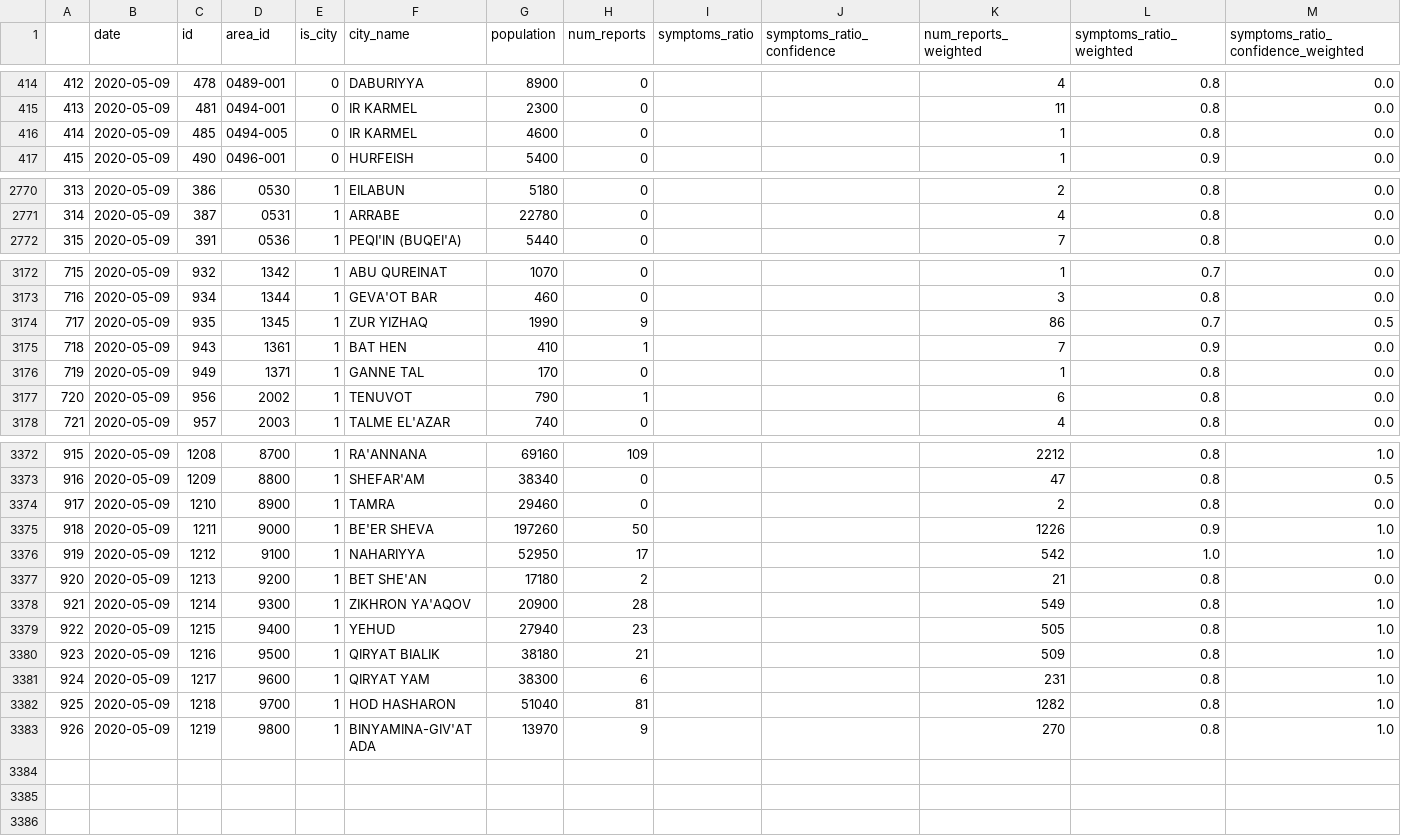
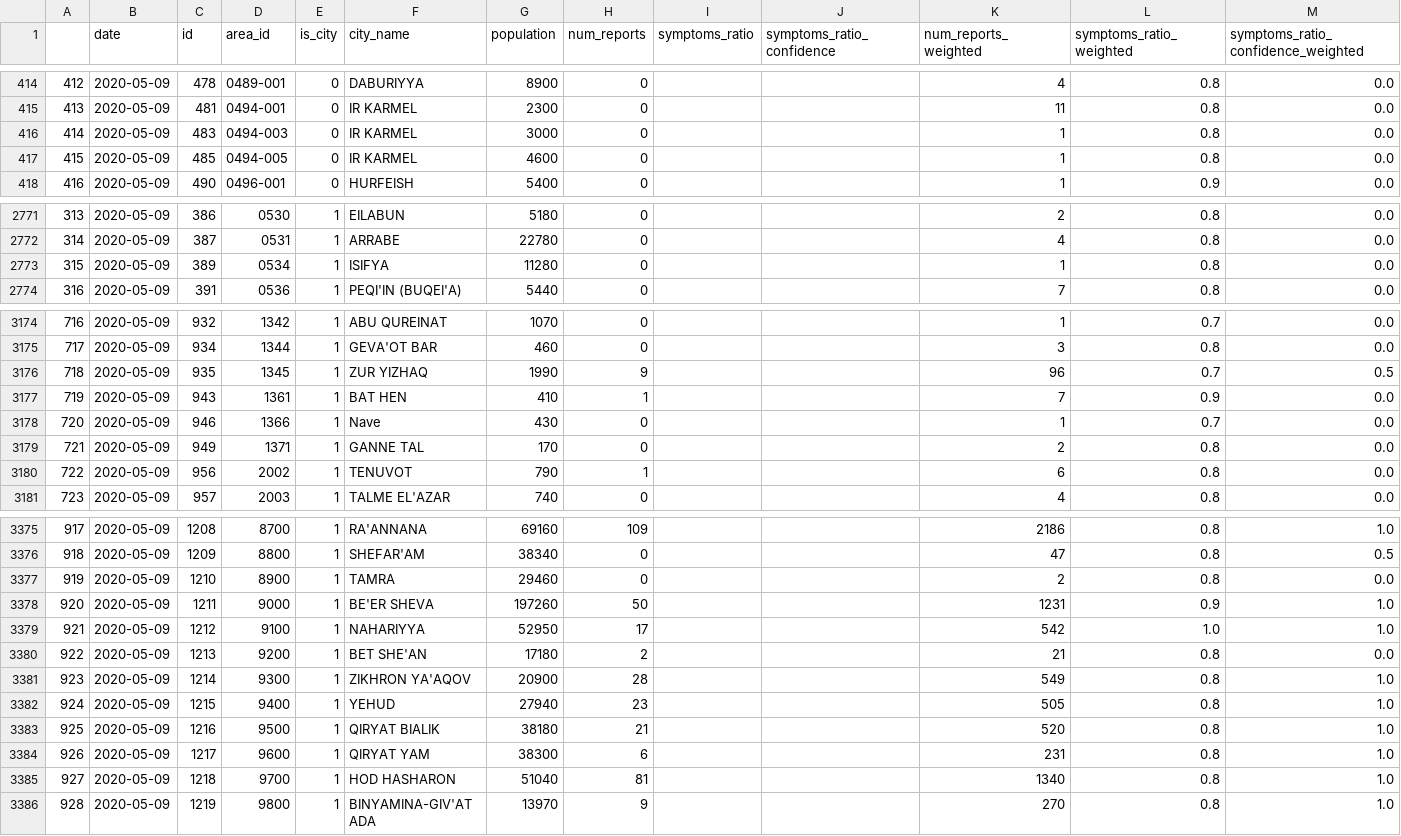
Before and after one commit to hasadna/avid-covider-raw-data, a CSV file: input/2020-05-09.csv, drawn as a sheet; only a part is shown, gaps mark what is left out; addresses are those after the commit; the diff covers the shown part only; the diff names each change by its address in the sheet, - before the commit and + after, or states it on an @@ line.

```diff
--- a/input/2020-05-09.csv
+++ b/input/2020-05-09.csv
+row 416: 414 | 2020-05-09 | 483 | 0494-003 | 0 | IR KARMEL | 3000 | 0 |  |  | 1 | 0.8 | 0.0
@@ column A renumbered from row 417 down @@
+row 2773: 315 | 2020-05-09 | 389 | 0534 | 1 | ISIFYA | 11280 | 0 |  |  | 1 | 0.8 | 0.0
-K3176 (num_reports_weighted): 86
+K3176 (num_reports_weighted): 96
+row 3178: 720 | 2020-05-09 | 946 | 1366 | 1 | Nave | 430 | 0 |  |  | 1 | 0.7 | 0.0
-K3179 (num_reports_weighted): 1
+K3179 (num_reports_weighted): 2
-K3375 (num_reports_weighted): 2212
+K3375 (num_reports_weighted): 2186
-K3378 (num_reports_weighted): 1226
+K3378 (num_reports_weighted): 1231
-K3383 (num_reports_weighted): 509
+K3383 (num_reports_weighted): 520
-K3385 (num_reports_weighted): 1282
+K3385 (num_reports_weighted): 1340
```
Also changed, not shown: 57 edited cells elsewhere in this file.
